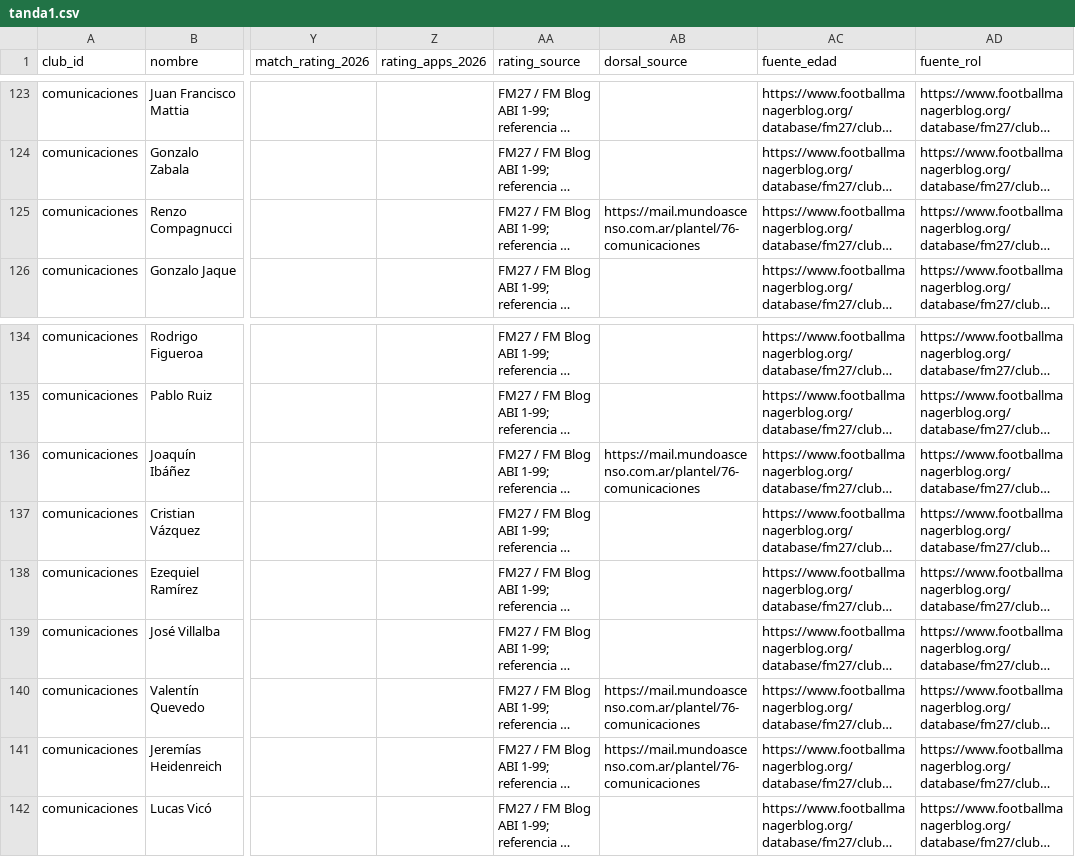
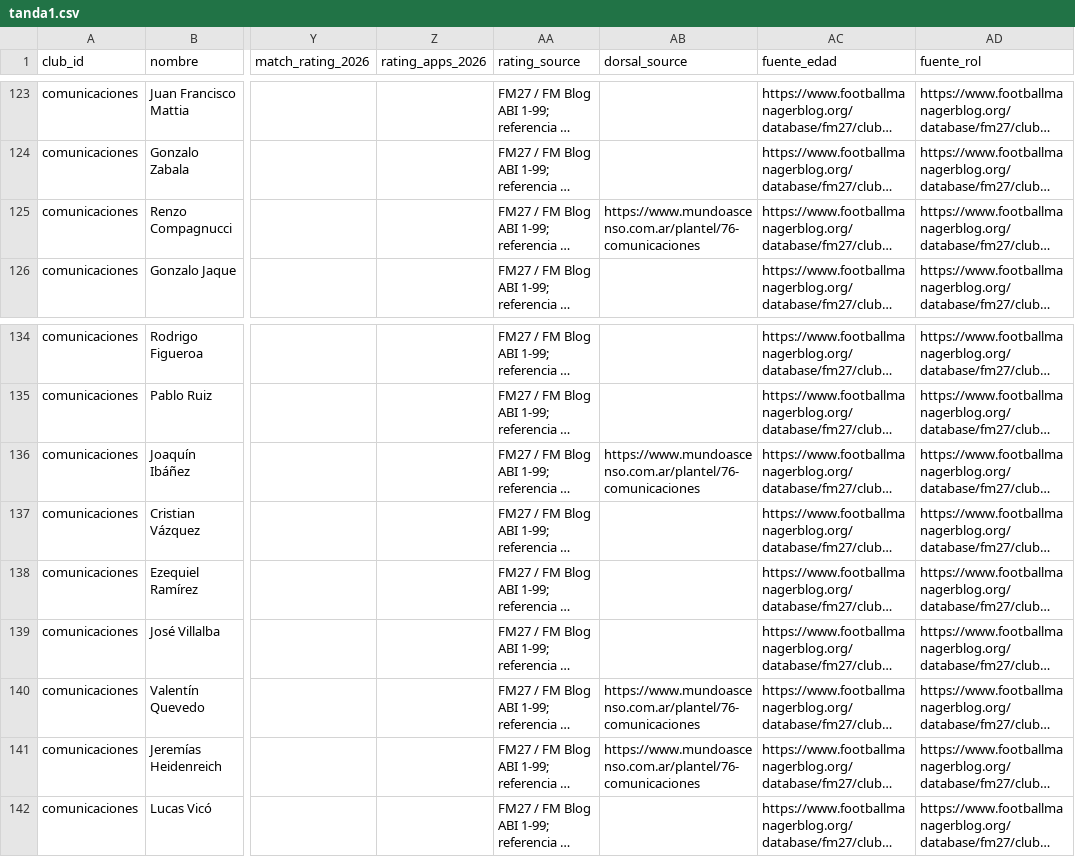
Before and after one commit to carp1901/liga-fc1, a CSV file: planteles/borradores/primera-b-metro-2026/tanda1.csv, drawn as a sheet; only a part is shown, gaps mark what is left out; long unchanged cells end in …; the diff names each change by its address in the sheet, - before the commit and + after, or states it on an @@ line.

Commit message:
Normalizar enlaces de fuentes de dorsales

```diff
--- a/planteles/borradores/primera-b-metro-2026/tanda1.csv
+++ b/planteles/borradores/primera-b-metro-2026/tanda1.csv
-AB125 (dorsal_source): https://mail.mundoascenso.com.ar/plantel/76-comunicaciones
+AB125 (dorsal_source): https://www.mundoascenso.com.ar/plantel/76-comunicaciones
-AB136 (dorsal_source): https://mail.mundoascenso.com.ar/plantel/76-comunicaciones
+AB136 (dorsal_source): https://www.mundoascenso.com.ar/plantel/76-comunicaciones
-AB140:AB141 (dorsal_source): https://mail.mundoascenso.com.ar/plantel/76-comunicaciones
+AB140:AB141 (dorsal_source): https://www.mundoascenso.com.ar/plantel/76-comunicaciones
```
